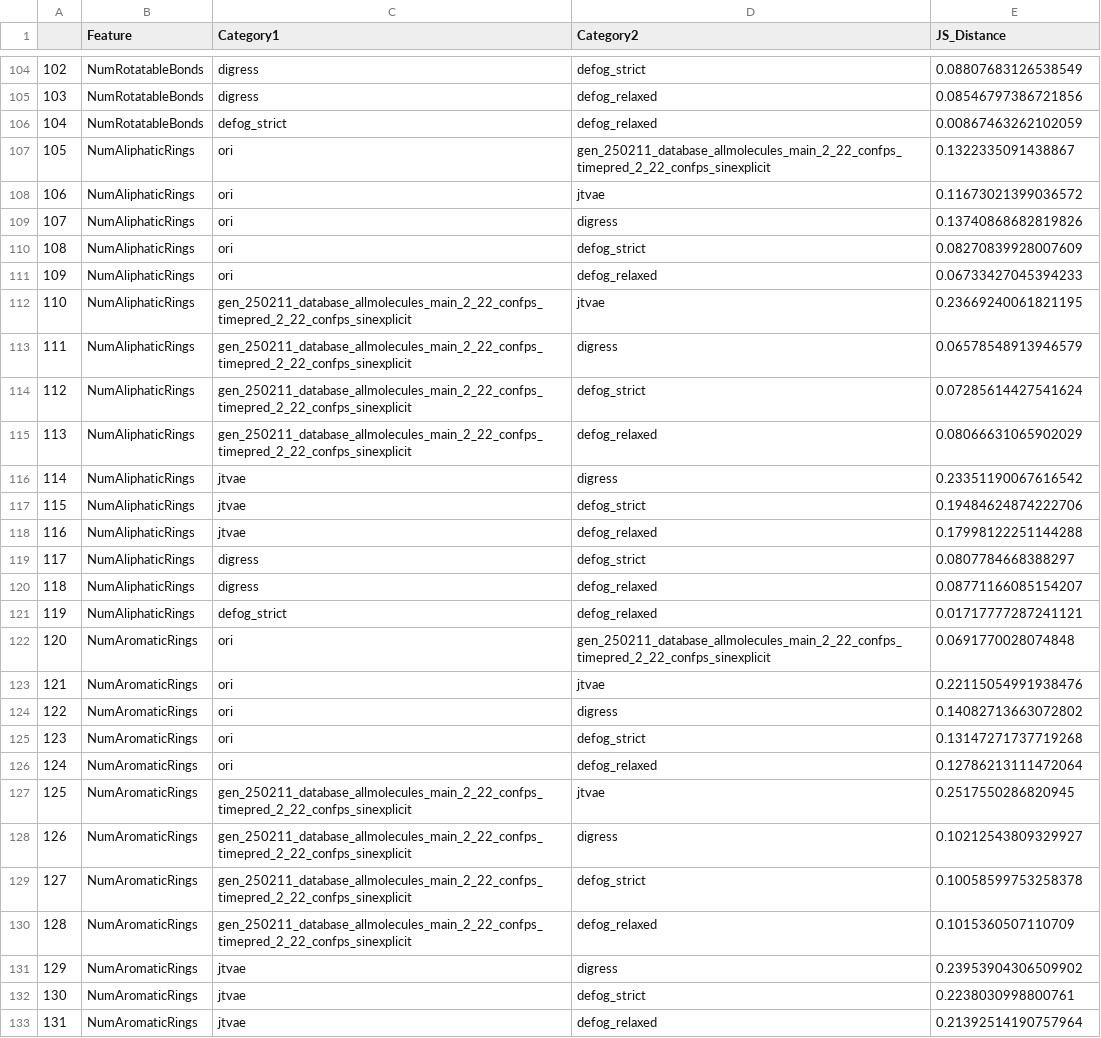
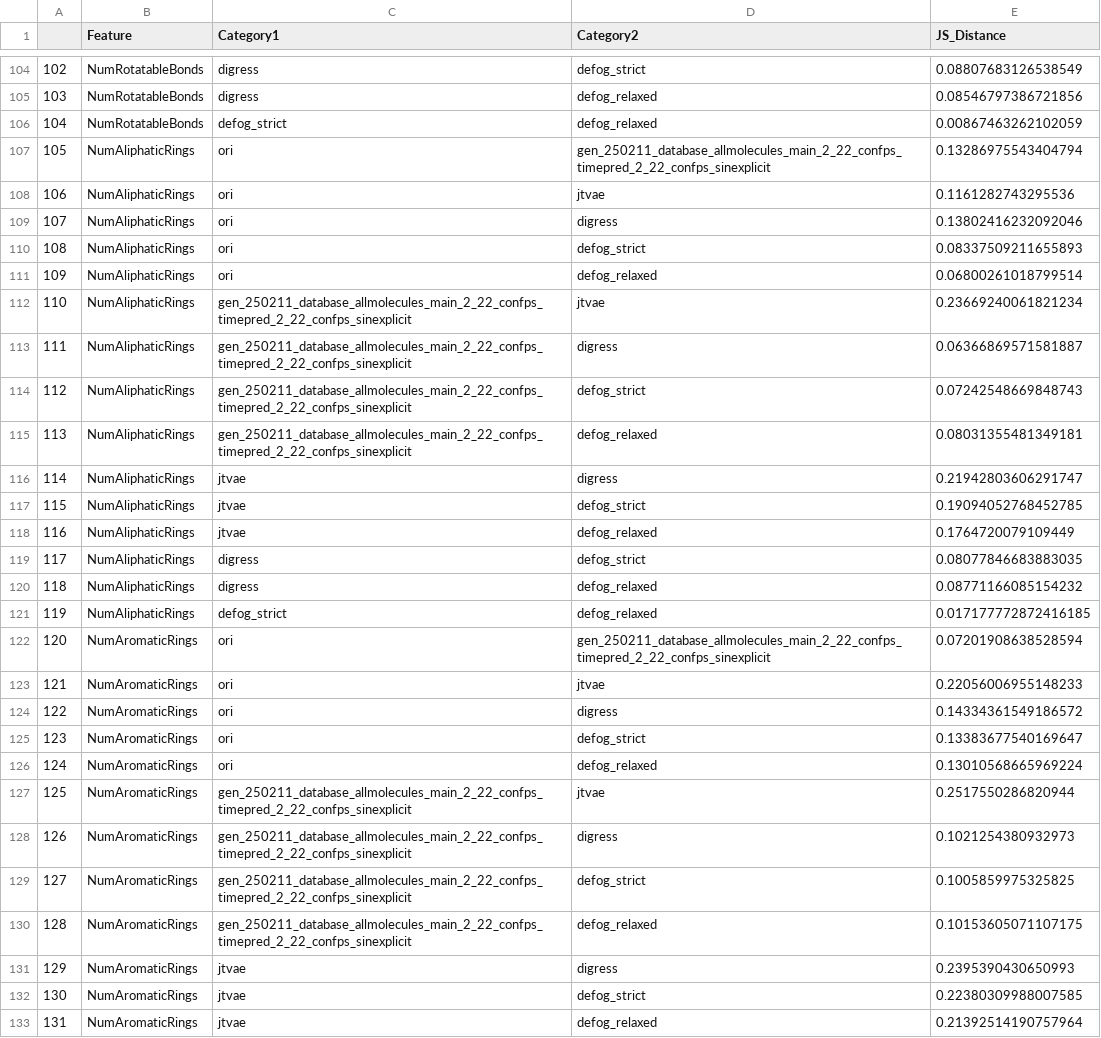
Before and after one commit to manurubo/CoCoGraph, a CSV file: mols_gen/250211_database_allmolecules_main_2_22_confps_timepred_2_22_confps_sinexplicit/graficas_guacamol_random_10K_composite_pubchem/DistBetweenDists.csv, drawn as a sheet; only a part is shown, gaps mark what is left out; the diff covers the shown part only.

```diff
--- a/mols_gen/250211_database_allmolecules_main_2_22_confps_timepred_2_22_confps_sinexplicit/graficas_guacamol_random_10K_composite_pubchem/DistBetweenDists.csv
+++ b/mols_gen/250211_database_allmolecules_main_2_22_confps_timepred_2_22_confps_sinexplicit/graficas_guacamol_random_10K_composite_pubchem/DistBetweenDists.csv
@@ -106,28 +106,28 @@
 104,NumRotatableBonds,defog_strict,defog_relaxed,0.00867463262102059
-105,NumAliphaticRings,ori,gen_250211_database_allmolecules_main_2_22_confps_timepred_2_22_confps_sinexplicit,0.1322335091438867
-106,NumAliphaticRings,ori,jtvae,0.11673021399036572
-107,NumAliphaticRings,ori,digress,0.13740868682819826
-108,NumAliphaticRings,ori,defog_strict,0.08270839928007609
-109,NumAliphaticRings,ori,defog_relaxed,0.06733427045394233
-110,NumAliphaticRings,gen_250211_database_allmolecules_main_2_22_confps_timepred_2_22_confps_sinexplicit,jtvae,0.23669240061821195
-111,NumAliphaticRings,gen_250211_database_allmolecules_main_2_22_confps_timepred_2_22_confps_sinexplicit,digress,0.06578548913946579
-112,NumAliphaticRings,gen_250211_database_allmolecules_main_2_22_confps_timepred_2_22_confps_sinexplicit,defog_strict,0.07285614427541624
-113,NumAliphaticRings,gen_250211_database_allmolecules_main_2_22_confps_timepred_2_22_confps_sinexplicit,defog_relaxed,0.08066631065902029
-114,NumAliphaticRings,jtvae,digress,0.23351190067616542
-115,NumAliphaticRings,jtvae,defog_strict,0.19484624874222706
-116,NumAliphaticRings,jtvae,defog_relaxed,0.17998122251144288
-117,NumAliphaticRings,digress,defog_strict,0.0807784668388297
-118,NumAliphaticRings,digress,defog_relaxed,0.08771166085154207
-119,NumAliphaticRings,defog_strict,defog_relaxed,0.01717777287241121
-120,NumAromaticRings,ori,gen_250211_database_allmolecules_main_2_22_confps_timepred_2_22_confps_sinexplicit,0.0691770028074848
-121,NumAromaticRings,ori,jtvae,0.22115054991938476
-122,NumAromaticRings,ori,digress,0.14082713663072802
-123,NumAromaticRings,ori,defog_strict,0.13147271737719268
-124,NumAromaticRings,ori,defog_relaxed,0.12786213111472064
-125,NumAromaticRings,gen_250211_database_allmolecules_main_2_22_confps_timepred_2_22_confps_sinexplicit,jtvae,0.2517550286820945
-126,NumAromaticRings,gen_250211_database_allmolecules_main_2_22_confps_timepred_2_22_confps_sinexplicit,digress,0.10212543809329927
-127,NumAromaticRings,gen_250211_database_allmolecules_main_2_22_confps_timepred_2_22_confps_sinexplicit,defog_strict,0.10058599753258378
-128,NumAromaticRings,gen_250211_database_allmolecules_main_2_22_confps_timepred_2_22_confps_sinexplicit,defog_relaxed,0.1015360507110709
-129,NumAromaticRings,jtvae,digress,0.23953904306509902
-130,NumAromaticRings,jtvae,defog_strict,0.2238030998800761
+105,NumAliphaticRings,ori,gen_250211_database_allmolecules_main_2_22_confps_timepred_2_22_confps_sinexplicit,0.13286975543404794
+106,NumAliphaticRings,ori,jtvae,0.1161282743295536
+107,NumAliphaticRings,ori,digress,0.13802416232092046
+108,NumAliphaticRings,ori,defog_strict,0.08337509211655893
+109,NumAliphaticRings,ori,defog_relaxed,0.06800261018799514
+110,NumAliphaticRings,gen_250211_database_allmolecules_main_2_22_confps_timepred_2_22_confps_sinexplicit,jtvae,0.23669240061821234
+111,NumAliphaticRings,gen_250211_database_allmolecules_main_2_22_confps_timepred_2_22_confps_sinexplicit,digress,0.06366869571581887
+112,NumAliphaticRings,gen_250211_database_allmolecules_main_2_22_confps_timepred_2_22_confps_sinexplicit,defog_strict,0.07242548669848743
+113,NumAliphaticRings,gen_250211_database_allmolecules_main_2_22_confps_timepred_2_22_confps_sinexplicit,defog_relaxed,0.08031355481349181
+114,NumAliphaticRings,jtvae,digress,0.21942803606291747
+115,NumAliphaticRings,jtvae,defog_strict,0.19094052768452785
+116,NumAliphaticRings,jtvae,defog_relaxed,0.1764720079109449
+117,NumAliphaticRings,digress,defog_strict,0.08077846683883035
+118,NumAliphaticRings,digress,defog_relaxed,0.08771166085154232
+119,NumAliphaticRings,defog_strict,defog_relaxed,0.017177772872416185
+120,NumAromaticRings,ori,gen_250211_database_allmolecules_main_2_22_confps_timepred_2_22_confps_sinexplicit,0.07201908638528594
+121,NumAromaticRings,ori,jtvae,0.22056006955148233
+122,NumAromaticRings,ori,digress,0.14334361549186572
+123,NumAromaticRings,ori,defog_strict,0.13383677540169647
+124,NumAromaticRings,ori,defog_relaxed,0.13010568665969224
+125,NumAromaticRings,gen_250211_database_allmolecules_main_2_22_confps_timepred_2_22_confps_sinexplicit,jtvae,0.2517550286820944
+126,NumAromaticRings,gen_250211_database_allmolecules_main_2_22_confps_timepred_2_22_confps_sinexplicit,digress,0.1021254380932973
+127,NumAromaticRings,gen_250211_database_allmolecules_main_2_22_confps_timepred_2_22_confps_sinexplicit,defog_strict,0.1005859975325825
+128,NumAromaticRings,gen_250211_database_allmolecules_main_2_22_confps_timepred_2_22_confps_sinexplicit,defog_relaxed,0.10153605071107175
+129,NumAromaticRings,jtvae,digress,0.2395390430650993
+130,NumAromaticRings,jtvae,defog_strict,0.22380309988007585
 131,NumAromaticRings,jtvae,defog_relaxed,0.21392514190757964
```
Also changed, not shown: 66 edited cells elsewhere in this file, mols_gen/250209_database_allmolecules_main_2_22_sinfps_timepred_2_22_sinfps_sinexplicit/graficas_guacamol_random_10K_composite_pubchem/DistBetweenDists.csv, mols_gen/250209_database_allmolecules_main_2_22_sinfps_timepred_2_22_sinfps_sinexplicit/graficas_guacamol_random_10K_composite_pubchem/js_distances_kde.csv, 31 other files.
